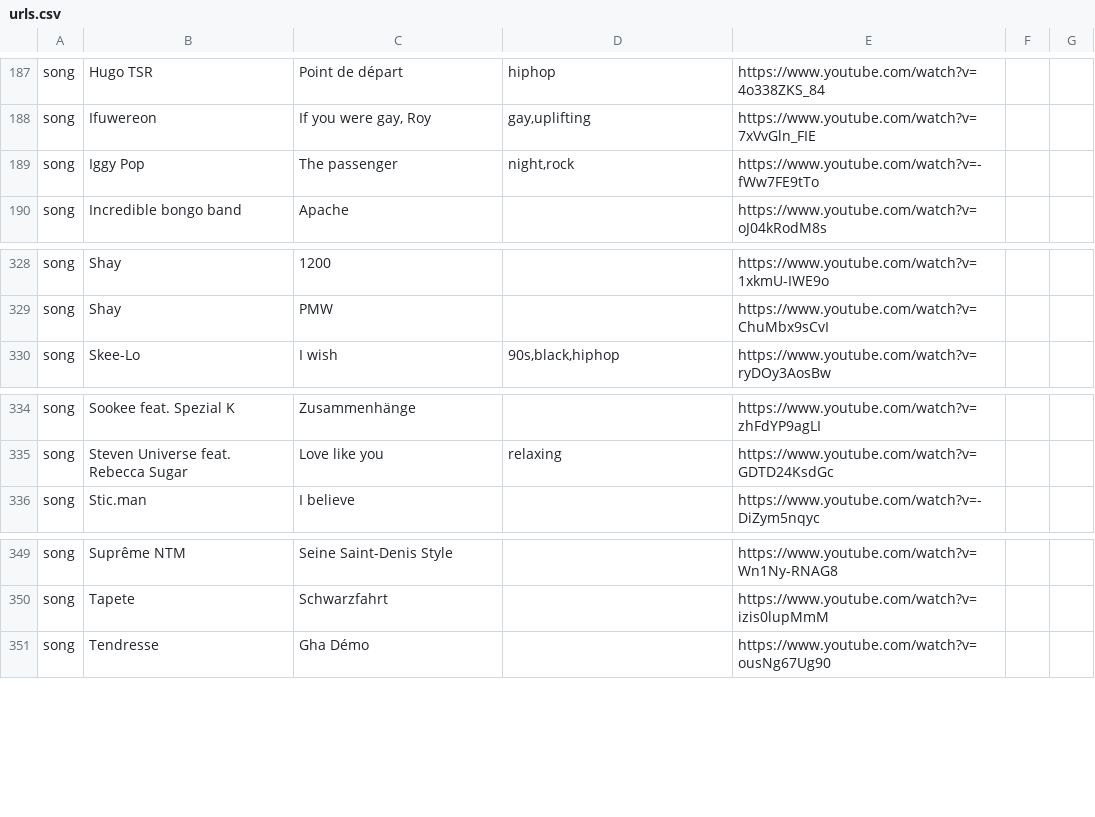
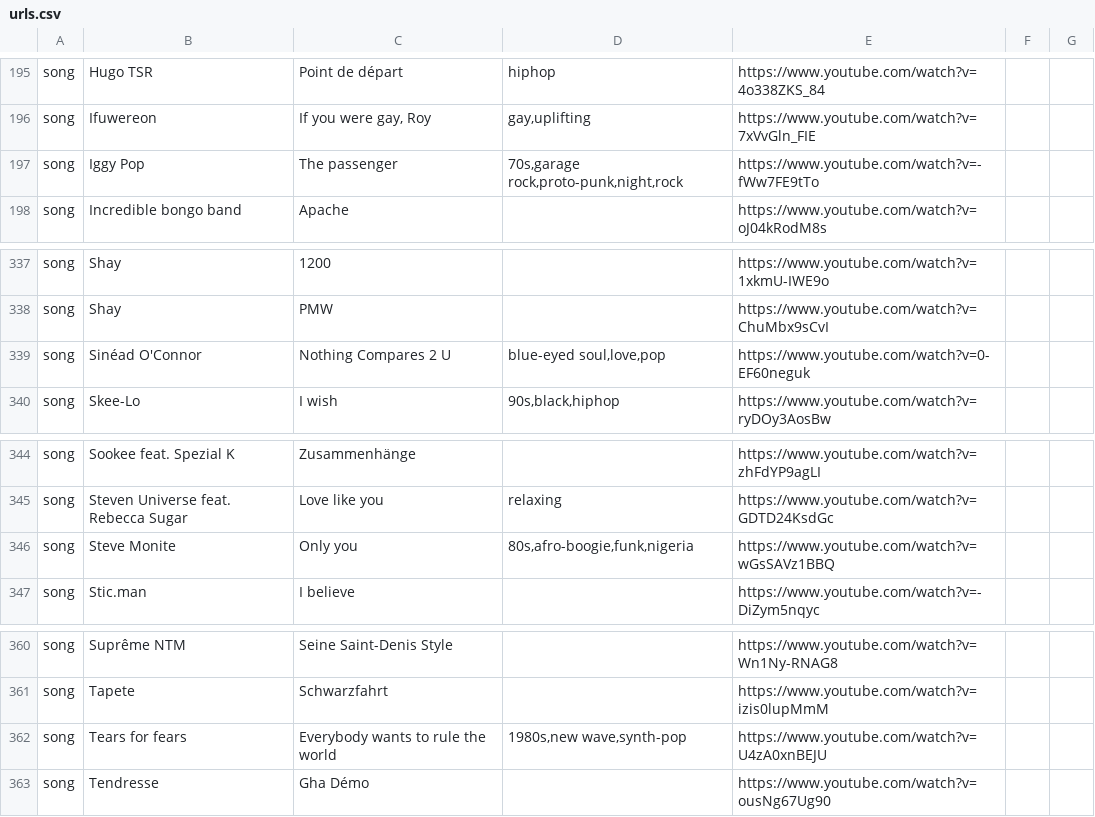
Before and after one commit to camille-hack/dotfiles, a CSV file: Music/urls.csv, drawn as a sheet; only a part is shown, gaps mark what is left out; the diff covers the shown part only.

```diff
--- a/Music/urls.csv
+++ b/Music/urls.csv
@@ -188,3 +196,3 @@
 "song","Ifuwereon","If you were gay, Roy","gay,uplifting","https://www.youtube.com/watch?v=7xVvGln_FIE"
-"song","Iggy Pop","The passenger","night,rock","https://www.youtube.com/watch?v=-fWw7FE9tTo"
+"song","Iggy Pop","The passenger","70s,garage rock,proto-punk,night,rock","https://www.youtube.com/watch?v=-fWw7FE9tTo"
 "song","Incredible bongo band","Apache",,"https://www.youtube.com/watch?v=oJ04kRodM8s"
@@ -329,2 +338,3 @@
 "song","Shay","PMW",,"https://www.youtube.com/watch?v=ChuMbx9sCvI"
+"song","Sinéad O'Connor","Nothing Compares 2 U","blue-eyed soul,love,pop","https://www.youtube.com/watch?v=0-EF60neguk"
 "song","Skee-Lo","I wish","90s,black,hiphop","https://www.youtube.com/watch?v=ryDOy3AosBw"
@@ -335,2 +345,3 @@
 "song","Steven Universe feat. Rebecca Sugar","Love like you","relaxing","https://www.youtube.com/watch?v=GDTD24KsdGc"
+"song","Steve Monite","Only you","80s,afro-boogie,funk,nigeria","https://www.youtube.com/watch?v=wGsSAVz1BBQ"
 "song","Stic.man","I believe",,"https://www.youtube.com/watch?v=-DiZym5nqyc"
@@ -350,2 +361,3 @@
 "song","Tapete","Schwarzfahrt",,"https://www.youtube.com/watch?v=izis0lupMmM"
+"song","Tears for fears","Everybody wants to rule the world","1980s,new wave,synth-pop","https://www.youtube.com/watch?v=U4zA0xnBEJU"
 "song","Tendresse","Gha Démo",,"https://www.youtube.com/watch?v=ousNg67Ug90"
```
Also changed, not shown: 12 added rows, 1 removed row and 4 edited cells elsewhere in this file.
